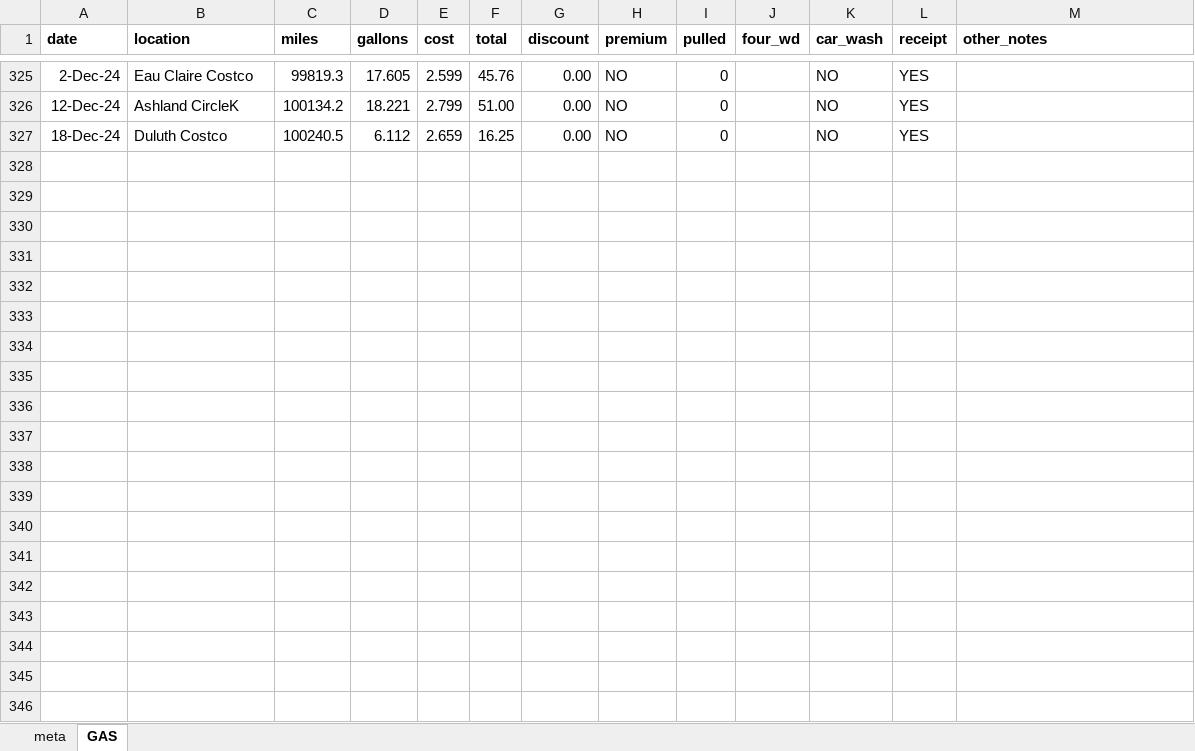
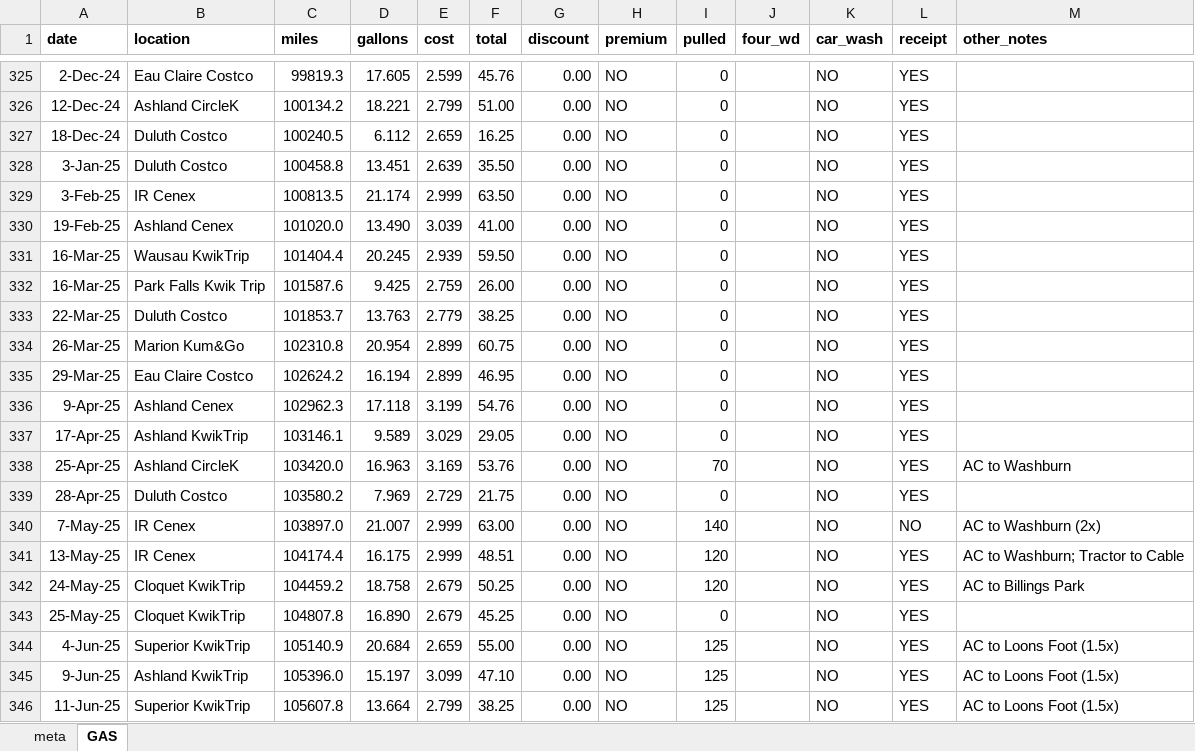
Before and after one commit to droglenc/droglenc.github.io, an Excel workbook: portfolio/posts/_data/TRUCK_RECORDS.xlsx, sheet GAS, drawn as a sheet; only a part is shown, gaps mark what is left out; values as stored, in another font and other column widths than the file's, no borders; the diff names each change by its address in the sheet, - before the commit and + after, or states it on an @@ line.

```diff
--- a/portfolio/posts/_data/TRUCK_RECORDS.xlsx (sheet GAS)
+++ b/portfolio/posts/_data/TRUCK_RECORDS.xlsx (sheet GAS)
+row 328: 3-Jan-25 | Duluth Costco | 100458.8 | 13.451 | 2.639 | 35.50 | 0.00 | NO | 0 |  | NO | YES
+row 329: 3-Feb-25 | IR Cenex | 100813.5 | 21.174 | 2.999 | 63.50 | 0.00 | NO | 0 |  | NO | YES
+row 330: 19-Feb-25 | Ashland Cenex | 101020.0 | 13.490 | 3.039 | 41.00 | 0.00 | NO | 0 |  | NO | YES
+row 331: 16-Mar-25 | Wausau KwikTrip | 101404.4 | 20.245 | 2.939 | 59.50 | 0.00 | NO | 0 |  | NO | YES
+row 332: 16-Mar-25 | Park Falls Kwik Trip | 101587.6 | 9.425 | 2.759 | 26.00 | 0.00 | NO | 0 |  | NO | YES
+row 333: 22-Mar-25 | Duluth Costco | 101853.7 | 13.763 | 2.779 | 38.25 | 0.00 | NO | 0 |  | NO | YES
+row 334: 26-Mar-25 | Marion Kum&Go | 102310.8 | 20.954 | 2.899 | 60.75 | 0.00 | NO | 0 |  | NO | YES
+row 335: 29-Mar-25 | Eau Claire Costco | 102624.2 | 16.194 | 2.899 | 46.95 | 0.00 | NO | 0 |  | NO | YES
+row 336: 9-Apr-25 | Ashland Cenex | 102962.3 | 17.118 | 3.199 | 54.76 | 0.00 | NO | 0 |  | NO | YES
+row 337: 17-Apr-25 | Ashland KwikTrip | 103146.1 | 9.589 | 3.029 | 29.05 | 0.00 | NO | 0 |  | NO | YES
+row 338: 25-Apr-25 | Ashland CircleK | 103420.0 | 16.963 | 3.169 | 53.76 | 0.00 | NO | 70 |  | NO | YES | AC to Washburn
+row 339: 28-Apr-25 | Duluth Costco | 103580.2 | 7.969 | 2.729 | 21.75 | 0.00 | NO | 0 |  | NO | YES
+row 340: 7-May-25 | IR Cenex | 103897.0 | 21.007 | 2.999 | 63.00 | 0.00 | NO | 140 |  | NO | NO | AC to Washburn (2x)
+row 341: 13-May-25 | IR Cenex | 104174.4 | 16.175 | 2.999 | 48.51 | 0.00 | NO | 120 |  | NO | YES | AC to Washburn; Tractor to Cable
+row 342: 24-May-25 | Cloquet KwikTrip | 104459.2 | 18.758 | 2.679 | 50.25 | 0.00 | NO | 120 |  | NO | YES | AC to Billings Park
+row 343: 25-May-25 | Cloquet KwikTrip | 104807.8 | 16.890 | 2.679 | 45.25 | 0.00 | NO | 0 |  | NO | YES
+row 344: 4-Jun-25 | Superior KwikTrip | 105140.9 | 20.684 | 2.659 | 55.00 | 0.00 | NO | 125 |  | NO | YES | AC to Loons Foot (1.5x)
+row 345: 9-Jun-25 | Ashland KwikTrip | 105396.0 | 15.197 | 3.099 | 47.10 | 0.00 | NO | 125 |  | NO | YES | AC to Loons Foot (1.5x)
+row 346: 11-Jun-25 | Superior KwikTrip | 105607.8 | 13.664 | 2.799 | 38.25 | 0.00 | NO | 125 |  | NO | YES | AC to Loons Foot (1.5x)
```
Also changed, not shown: portfolio/posts/_data/Flynn_Dam_Heights.xlsx, 23 other files.
